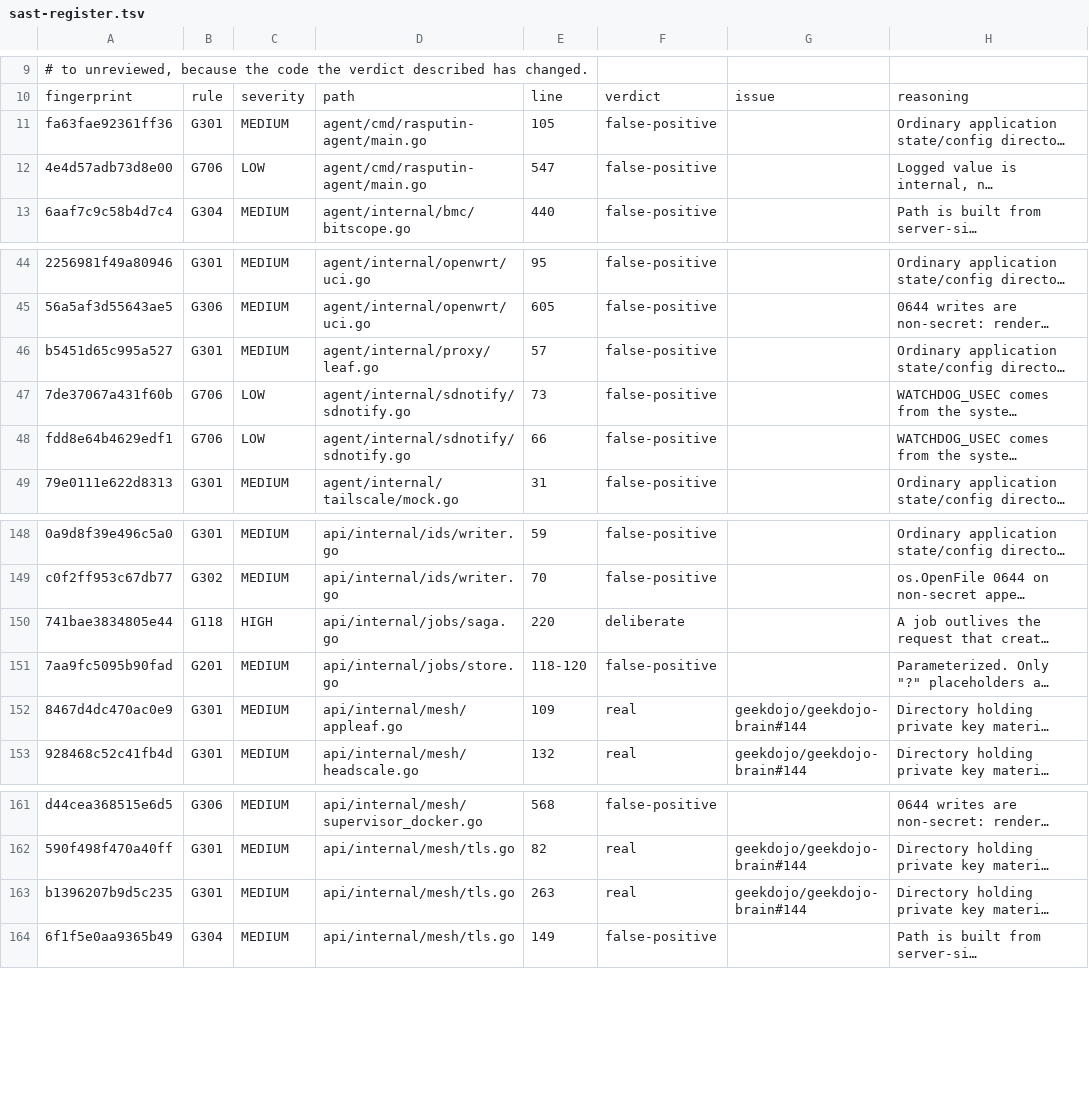
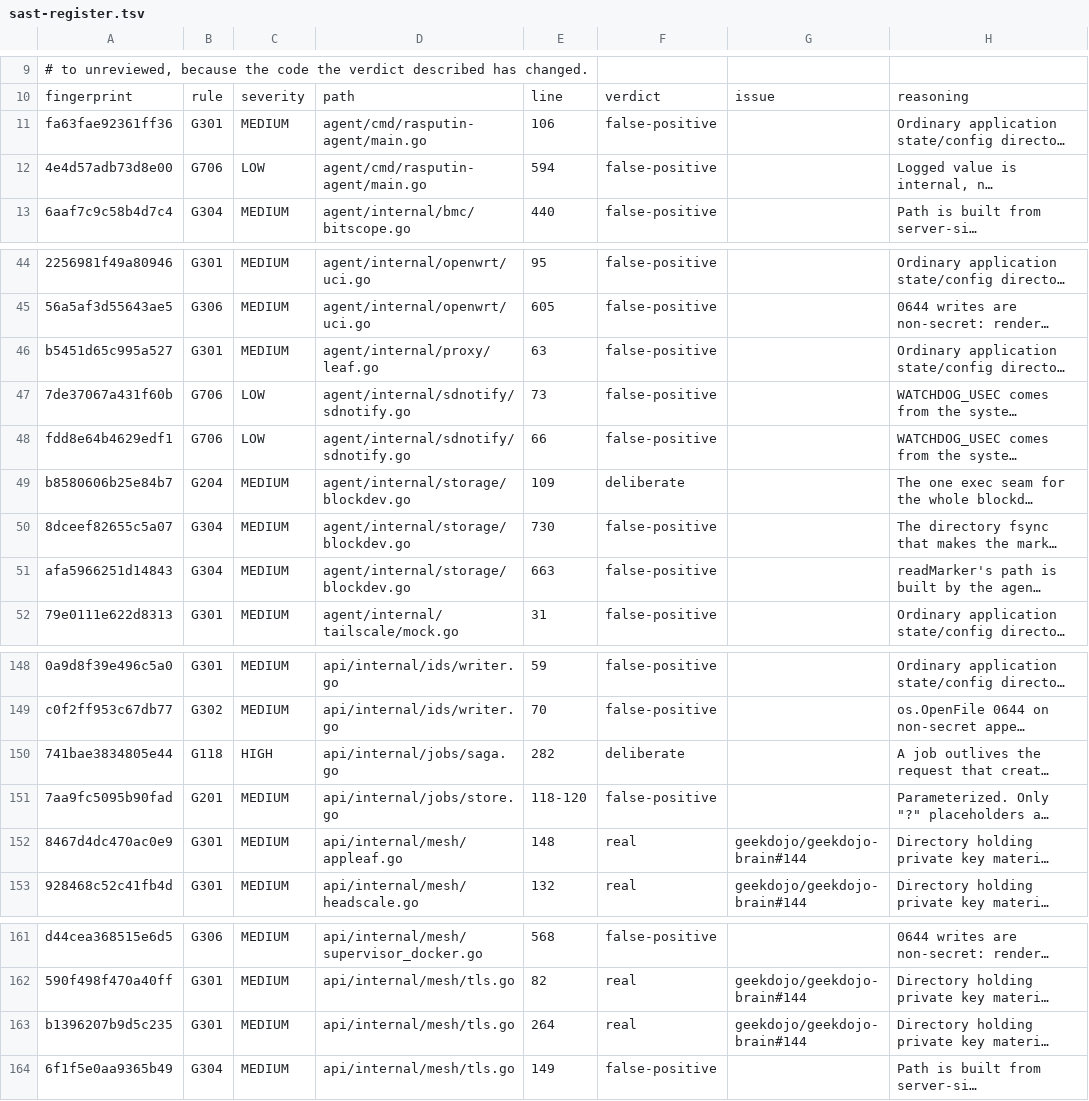
Before and after one commit to geekdojo/rasputin-control-plane, a TSV file: .github/sast-register.tsv, drawn as a sheet; only a part is shown, gaps mark what is left out; long unchanged cells end in …; the diff covers the shown part only; the diff names each change by its address in the sheet, - before the commit and + after, or states it on an @@ line.

```diff
--- a/.github/sast-register.tsv
+++ b/.github/sast-register.tsv
-E11: 105
+E11: 106
-E12: 547
+E12: 594
-E46: 57
+E46: 63
@@ row 90 moved to row 49: b8580606b25e84b7 @@
@@ row 92 moved to row 50: 8dceef82655c5a07 @@
@@ row 91 moved to row 51: afa5966251d14843 @@
-E150: 220
+E150: 282
-E152: 109
+E152: 148
-E163: 263
+E163: 264
```
Also changed, not shown: 2 added rows and 17 edited cells elsewhere in this file, 4 other files.
